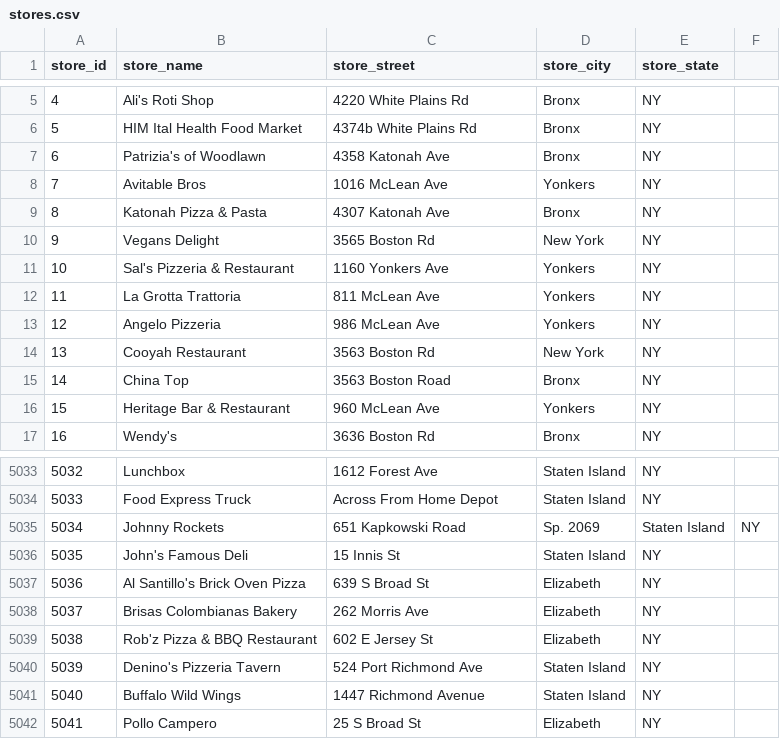
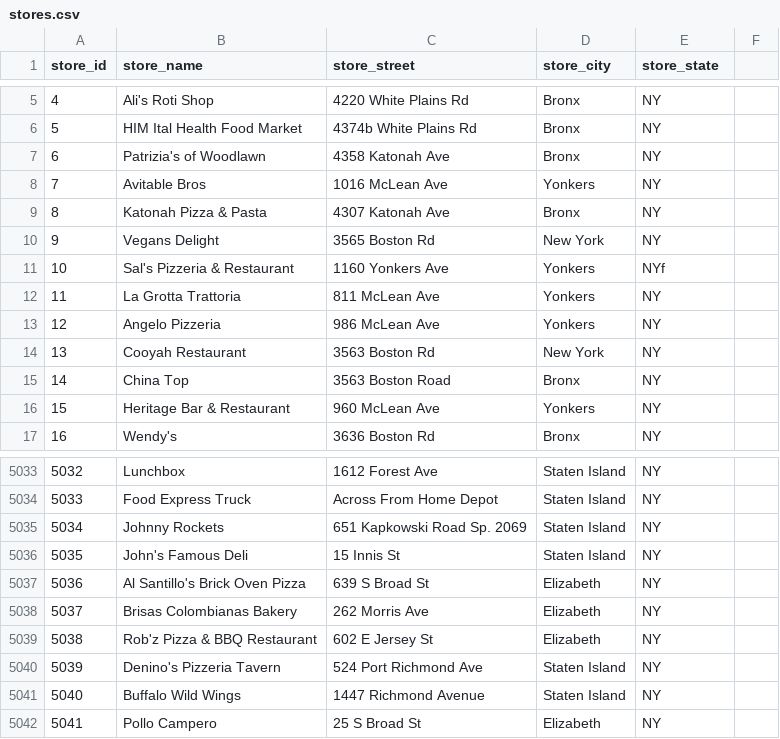
Before and after one commit to joshnatis/FMS, a CSV file: data/stores.csv, drawn as a sheet; only a part is shown, gaps mark what is left out.

Commit message:
Update stores.csv

```diff
--- a/data/stores.csv
+++ b/data/stores.csv
@@ -10,3 +10,3 @@ store_id,store_name,store_street,store_city,store_state
 9,Vegans Delight,3565 Boston Rd,New York,NY
-10,Sal's Pizzeria & Restaurant,1160 Yonkers Ave,Yonkers,NY
+10,Sal's Pizzeria & Restaurant,1160 Yonkers Ave,Yonkers,NYf
 11,La Grotta Trattoria,811 McLean Ave,Yonkers,NY
@@ -5034,3 +5034,3 @@ store_id,store_name,store_street,store_city,store_state
 5033,Food Express Truck,Across From Home Depot,Staten Island,NY
-5034,Johnny Rockets,651 Kapkowski Road, Sp. 2069,Staten Island,NY
+5034,Johnny Rockets,651 Kapkowski Road Sp. 2069,Staten Island,NY
 5035,John's Famous Deli,15 Innis St,Staten Island,NY
```
